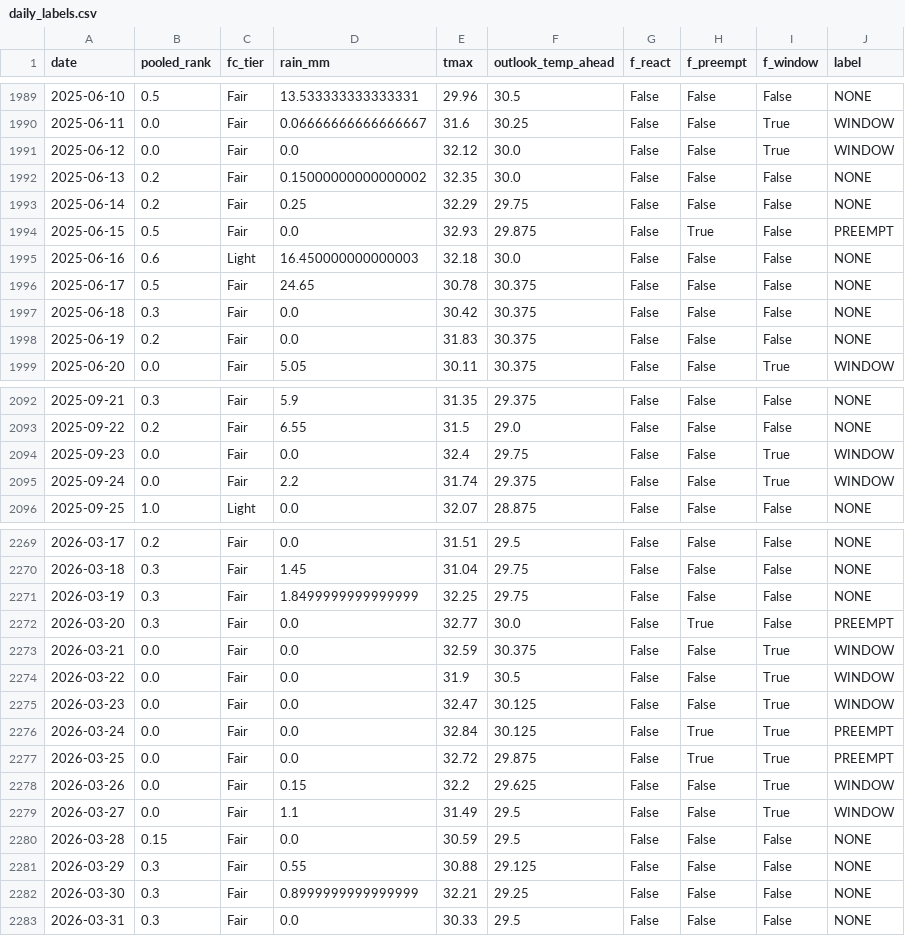
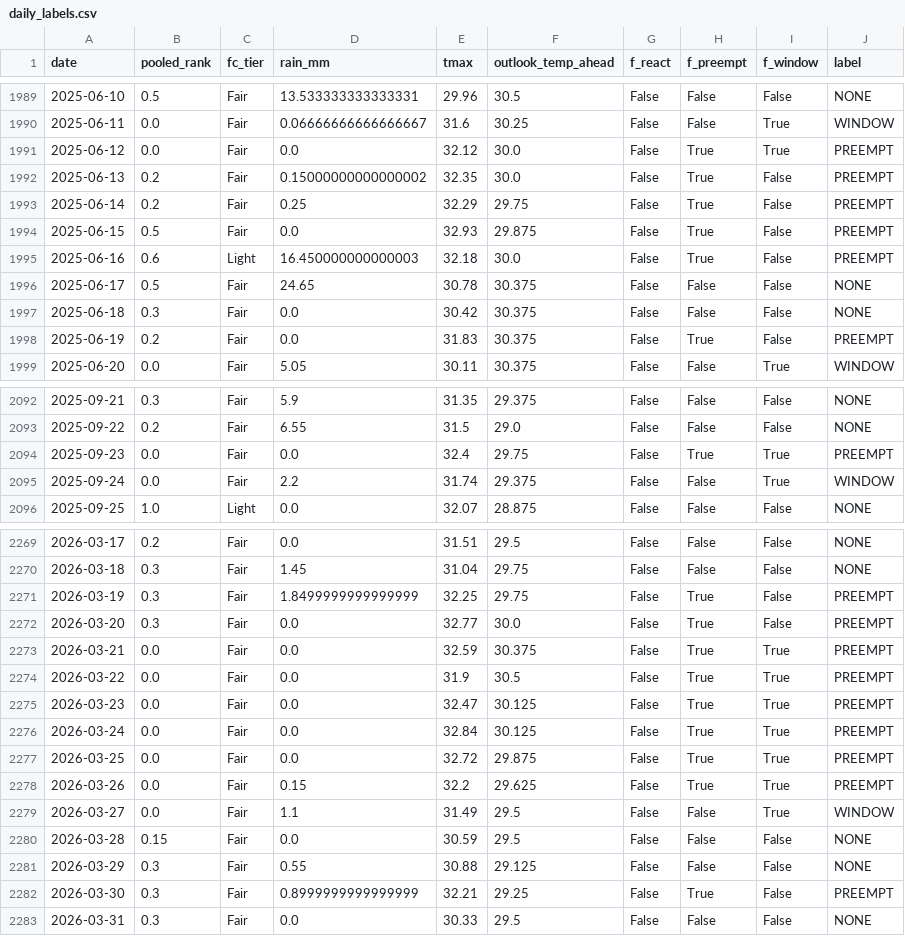
Before and after one commit to Edwinta-dev/OutdoorKoiFYP, a CSV file: NEA_Data_Analysis/exploration_outputs/daily_labels.csv, drawn as a sheet; only a part is shown, gaps mark what is left out; the diff covers the shown part only.

```diff
--- a/NEA_Data_Analysis/exploration_outputs/daily_labels.csv
+++ b/NEA_Data_Analysis/exploration_outputs/daily_labels.csv
@@ -1990,10 +1990,10 @@ date,pooled_rank,fc_tier,rain_mm,tmax,outlook_temp_ahead,f_react,f_preempt,f_win
 2025-06-11,0.0,Fair,0.06666666666666667,31.6,30.25,False,False,True,WINDOW
-2025-06-12,0.0,Fair,0.0,32.12,30.0,False,False,True,WINDOW
-2025-06-13,0.2,Fair,0.15000000000000002,32.35,30.0,False,False,False,NONE
-2025-06-14,0.2,Fair,0.25,32.29,29.75,False,False,False,NONE
+2025-06-12,0.0,Fair,0.0,32.12,30.0,False,True,True,PREEMPT
+2025-06-13,0.2,Fair,0.15000000000000002,32.35,30.0,False,True,False,PREEMPT
+2025-06-14,0.2,Fair,0.25,32.29,29.75,False,True,False,PREEMPT
 2025-06-15,0.5,Fair,0.0,32.93,29.875,False,True,False,PREEMPT
-2025-06-16,0.6,Light,16.450000000000003,32.18,30.0,False,False,False,NONE
+2025-06-16,0.6,Light,16.450000000000003,32.18,30.0,False,True,False,PREEMPT
 2025-06-17,0.5,Fair,24.65,30.78,30.375,False,False,False,NONE
 2025-06-18,0.3,Fair,0.0,30.42,30.375,False,False,False,NONE
-2025-06-19,0.2,Fair,0.0,31.83,30.375,False,False,False,NONE
+2025-06-19,0.2,Fair,0.0,31.83,30.375,False,True,False,PREEMPT
 2025-06-20,0.0,Fair,5.05,30.11,30.375,False,False,True,WINDOW
@@ -2093,3 +2093,3 @@ date,pooled_rank,fc_tier,rain_mm,tmax,outlook_temp_ahead,f_react,f_preempt,f_win
 2025-09-22,0.2,Fair,6.55,31.5,29.0,False,False,False,NONE
-2025-09-23,0.0,Fair,0.0,32.4,29.75,False,False,True,WINDOW
+2025-09-23,0.0,Fair,0.0,32.4,29.75,False,True,True,PREEMPT
 2025-09-24,0.0,Fair,2.2,31.74,29.375,False,False,True,WINDOW
@@ -2270,10 +2270,10 @@ date,pooled_rank,fc_tier,rain_mm,tmax,outlook_temp_ahead,f_react,f_preempt,f_win
 2026-03-18,0.3,Fair,1.45,31.04,29.75,False,False,False,NONE
-2026-03-19,0.3,Fair,1.8499999999999999,32.25,29.75,False,False,False,NONE
+2026-03-19,0.3,Fair,1.8499999999999999,32.25,29.75,False,True,False,PREEMPT
 2026-03-20,0.3,Fair,0.0,32.77,30.0,False,True,False,PREEMPT
-2026-03-21,0.0,Fair,0.0,32.59,30.375,False,False,True,WINDOW
-2026-03-22,0.0,Fair,0.0,31.9,30.5,False,False,True,WINDOW
-2026-03-23,0.0,Fair,0.0,32.47,30.125,False,False,True,WINDOW
+2026-03-21,0.0,Fair,0.0,32.59,30.375,False,True,True,PREEMPT
+2026-03-22,0.0,Fair,0.0,31.9,30.5,False,True,True,PREEMPT
+2026-03-23,0.0,Fair,0.0,32.47,30.125,False,True,True,PREEMPT
 2026-03-24,0.0,Fair,0.0,32.84,30.125,False,True,True,PREEMPT
 2026-03-25,0.0,Fair,0.0,32.72,29.875,False,True,True,PREEMPT
-2026-03-26,0.0,Fair,0.15,32.2,29.625,False,False,True,WINDOW
+2026-03-26,0.0,Fair,0.15,32.2,29.625,False,True,True,PREEMPT
 2026-03-27,0.0,Fair,1.1,31.49,29.5,False,False,True,WINDOW
@@ -2281,3 +2281,3 @@ date,pooled_rank,fc_tier,rain_mm,tmax,outlook_temp_ahead,f_react,f_preempt,f_win
 2026-03-29,0.3,Fair,0.55,30.88,29.125,False,False,False,NONE
-2026-03-30,0.3,Fair,0.8999999999999999,32.21,29.25,False,False,False,NONE
+2026-03-30,0.3,Fair,0.8999999999999999,32.21,29.25,False,True,False,PREEMPT
 2026-03-31,0.3,Fair,0.0,30.33,29.5,False,False,False,NONE
```
Also changed, not shown: 95 edited cells elsewhere in this file, NEA_Data_Analysis/exploration_outputs/apriori_rules.csv, NEA_Data_Analysis/exploration_outputs/intervention_validation.csv, 2 other files.
